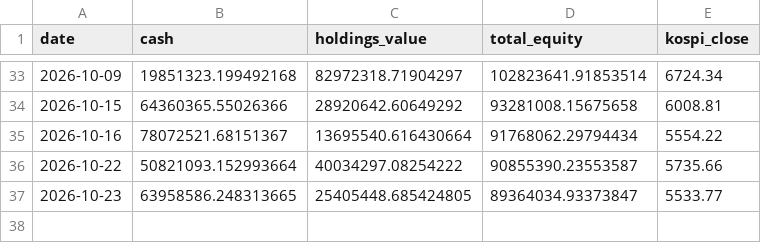
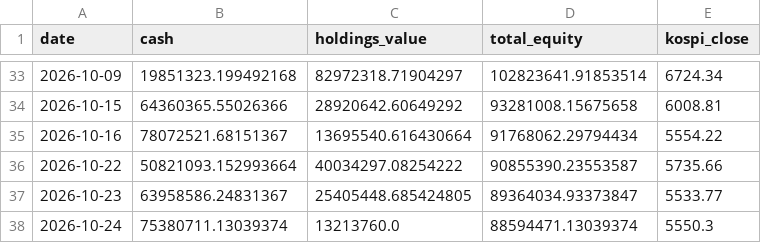
Before and after one commit to BryunB/kr-stock-dashboard, a CSV file: data/portfolio/equity_history.csv, drawn as a sheet; only a part is shown, gaps mark what is left out.

```diff
--- a/data/portfolio/equity_history.csv
+++ b/data/portfolio/equity_history.csv
@@ -36,2 +36,3 @@ date,cash,holdings_value,total_equity,kospi_close
 2026-10-22,50821093.152993664,40034297.08254222,90855390.23553587,5735.66
-2026-10-23,63958586.248313665,25405448.685424805,89364034.93373847,5533.77
+2026-10-23,63958586.24831367,25405448.685424805,89364034.93373847,5533.77
+2026-10-24,75380711.13039374,13213760.0,88594471.13039374,5550.3
```
Also changed, not shown: data/portfolio/trades.csv, 2 other files.
